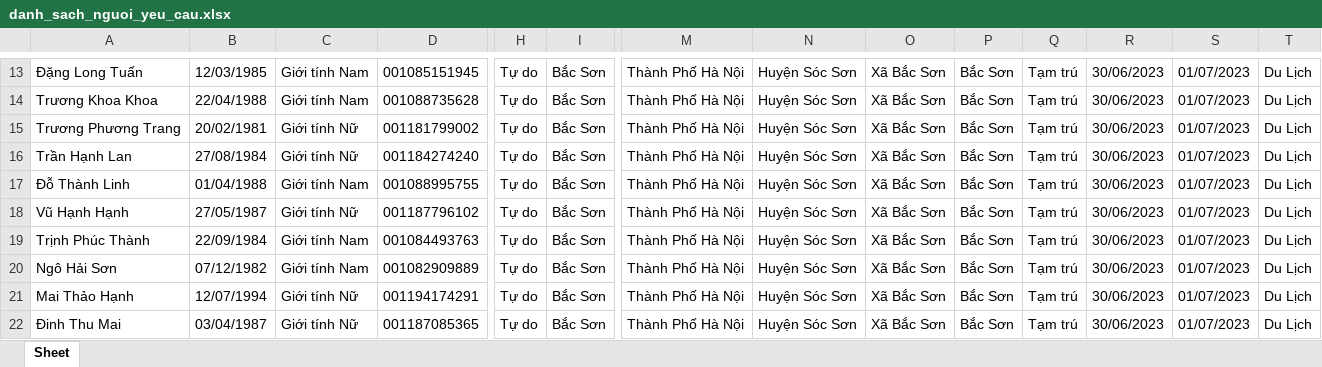
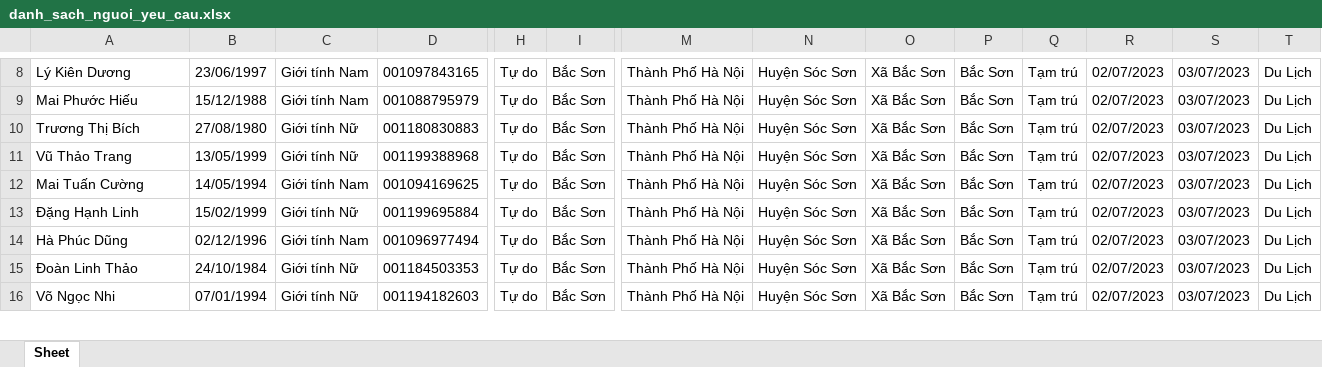
Before and after one commit to sondinhson11/tamtrutamvang, an Excel workbook: danh_sach_nguoi_yeu_cau.xlsx, sheet Sheet, drawn as a sheet; only a part is shown, gaps mark what is left out; values as stored, in another font and other column widths than the file's, no borders; removed rows and columns are numbered as before the commit, all else as after; rows hold the shown columns only; the diff covers the shown part only; the diff names each change by its address in the sheet, - before the commit and + after, or states it on an @@ line.

```diff
--- a/danh_sach_nguoi_yeu_cau.xlsx (sheet Sheet)
+++ b/danh_sach_nguoi_yeu_cau.xlsx (sheet Sheet)
-A8: Đặng Long Tuấn
+A8: Lý Kiên Dương
-B8: 12/03/1985
+B8: 23/06/1997
-D8: 001085151945
+D8: 001097843165
-R8:R14: 30/06/2023
+R8:R14: 02/07/2023
-S8:S14: 01/07/2023
+S8:S14: 03/07/2023
-A9: Trương Khoa Khoa
+A9: Mai Phước Hiếu
-B9: 22/04/1988
+B9: 15/12/1988
-D9: 001088735628
+D9: 001088795979
-A10: Trương Phương Trang
+A10: Trương Thị Bích
-B10: 20/02/1981
+B10: 27/08/1980
-D10: 001181799002
+D10: 001180830883
-A11: Trần Hạnh Lan
+A11: Vũ Thảo Trang
-B11: 27/08/1984
+B11: 13/05/1999
-D11: 001184274240
+D11: 001199388968
-A12: Đỗ Thành Linh
+A12: Mai Tuấn Cường
-B12: 01/04/1988
+B12: 14/05/1994
-D12: 001088995755
+D12: 001094169625
-A13: Vũ Hạnh Hạnh
+A13: Đặng Hạnh Linh
-B13: 27/05/1987
+B13: 15/02/1999
-D13: 001187796102
+D13: 001199695884
-A14: Trịnh Phúc Thành
+A14: Hà Phúc Dũng
-B14: 22/09/1984
+B14: 02/12/1996
-D14: 001084493763
+D14: 001096977494
-row 20: Ngô Hải Sơn | 07/12/1982 | Giới tính Nam | 001082909889 | Tự do | Bắc Sơn | Thành Phố Hà Nội | Huyện Sóc Sơn | Xã Bắc Sơn | Bắc Sơn | Tạm trú | 30/06/2023 | 01/07/2023 | Du Lịch
-A15: Mai Thảo Hạnh
+A15: Đoàn Linh Thảo
-B15: 12/07/1994
+B15: 24/10/1984
-D15: 001194174291
+D15: 001184503353
-R15:R16: 30/06/2023
+R15:R16: 02/07/2023
-S15:S16: 01/07/2023
+S15:S16: 03/07/2023
-A16: Đinh Thu Mai
+A16: Võ Ngọc Nhi
-B16: 03/04/1987
+B16: 07/01/1994
-D16: 001187085365
+D16: 001194182603
```
Also changed, not shown: 6 removed rows and 59 edited cells elsewhere in this sheet, 7 other files.
